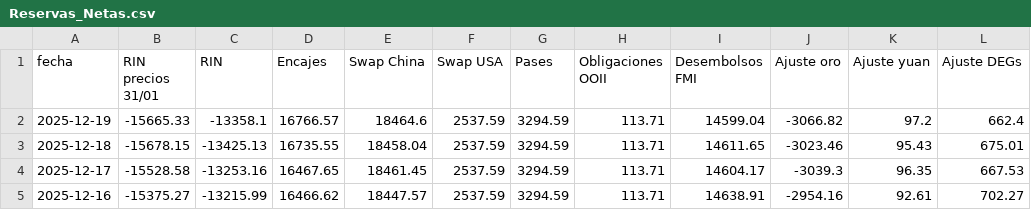
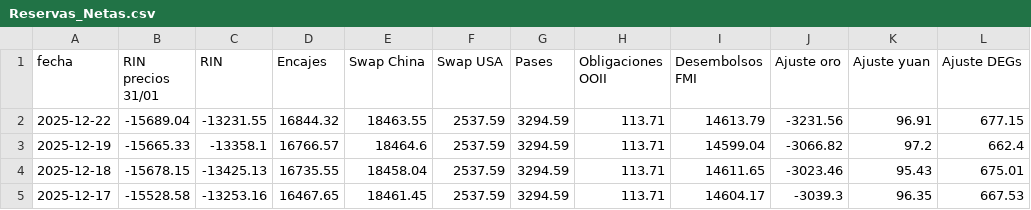
Before and after one commit to jesusrobles824/bases-de-datos, a CSV file: Reservas_Netas.csv, drawn as a sheet; only a part is shown; the shorter side is filled out with more unchanged rows.

```diff
--- a/Reservas_Netas.csv
+++ b/Reservas_Netas.csv
@@ -1,2 +1,3 @@
 fecha,RIN precios 31/01,RIN,Encajes,Swap China,Swap USA,Pases,Obligaciones OOII,Desembolsos FMI,Ajuste oro,Ajuste yuan,Ajuste DEGs
+2025-12-22,-15689.04,-13231.55,16844.32,18463.55,2537.59,3294.59,113.71,14613.79,-3231.56,96.91,677.15
 2025-12-19,-15665.33,-13358.1,16766.57,18464.6,2537.59,3294.59,113.71,14599.04,-3066.82,97.2,662.4
```
Also changed, not shown: ADRs_Precios.csv, ADRs_variacion_porcentual_diaria.csv, 2 other files.
